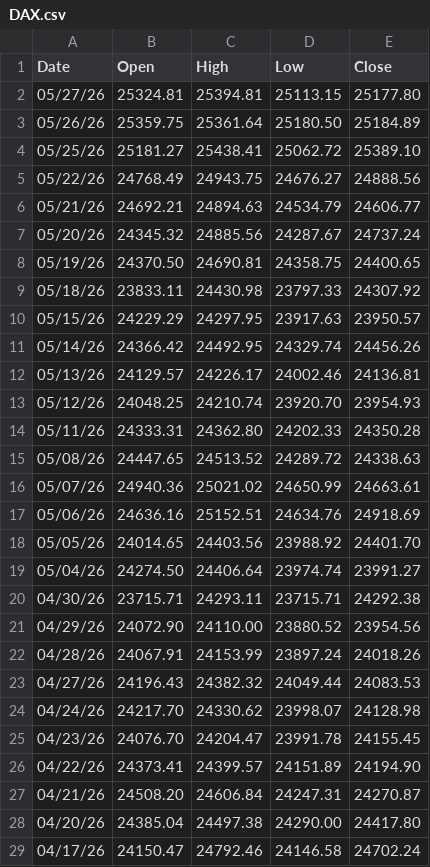
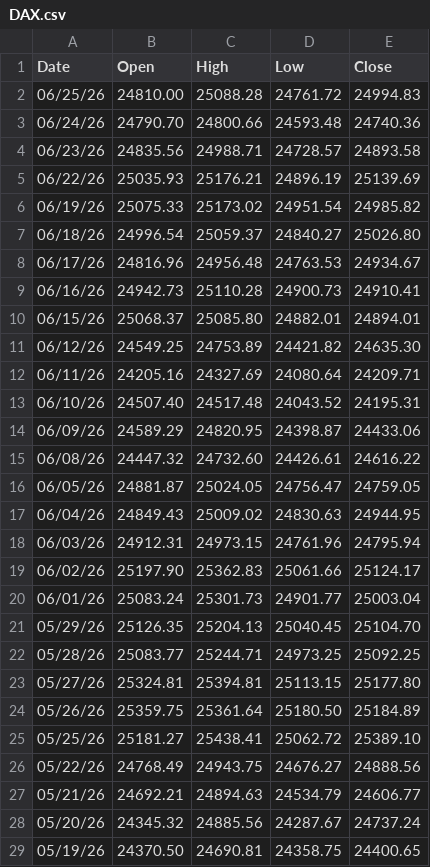
Before and after one commit to clamx4/stockdata, a CSV file: index/DAX.csv, drawn as a sheet; only a part is shown; the shorter side is filled out with more unchanged rows.

Commit message:
update index

```diff
--- a/index/DAX.csv
+++ b/index/DAX.csv
@@ -1,2 +1,23 @@
 Date, Open, High, Low, Close
+06/25/26, 24810.00, 25088.28, 24761.72, 24994.83
+06/24/26, 24790.70, 24800.66, 24593.48, 24740.36
+06/23/26, 24835.56, 24988.71, 24728.57, 24893.58
+06/22/26, 25035.93, 25176.21, 24896.19, 25139.69
+06/19/26, 25075.33, 25173.02, 24951.54, 24985.82
+06/18/26, 24996.54, 25059.37, 24840.27, 25026.80
+06/17/26, 24816.96, 24956.48, 24763.53, 24934.67
+06/16/26, 24942.73, 25110.28, 24900.73, 24910.41
+06/15/26, 25068.37, 25085.80, 24882.01, 24894.01
+06/12/26, 24549.25, 24753.89, 24421.82, 24635.30
+06/11/26, 24205.16, 24327.69, 24080.64, 24209.71
+06/10/26, 24507.40, 24517.48, 24043.52, 24195.31
+06/09/26, 24589.29, 24820.95, 24398.87, 24433.06
+06/08/26, 24447.32, 24732.60, 24426.61, 24616.22
+06/05/26, 24881.87, 25024.05, 24756.47, 24759.05
+06/04/26, 24849.43, 25009.02, 24830.63, 24944.95
+06/03/26, 24912.31, 24973.15, 24761.96, 24795.94
+06/02/26, 25197.90, 25362.83, 25061.66, 25124.17
+06/01/26, 25083.24, 25301.73, 24901.77, 25003.04
+05/29/26, 25126.35, 25204.13, 25040.45, 25104.70
+05/28/26, 25083.77, 25244.71, 24973.25, 25092.25
 05/27/26, 25324.81, 25394.81, 25113.15, 25177.80
```
Also changed, not shown: index/CAC40.csv, index/FTSE100.csv, 4 other files.
